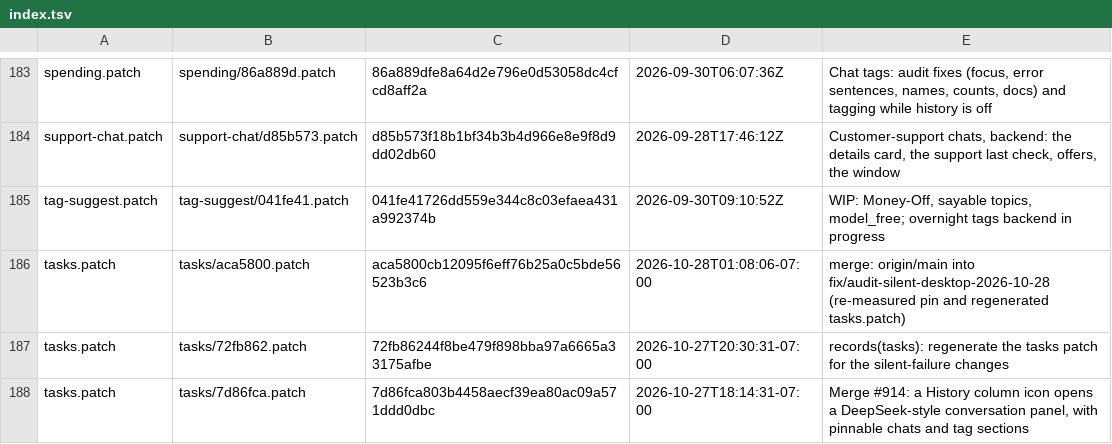
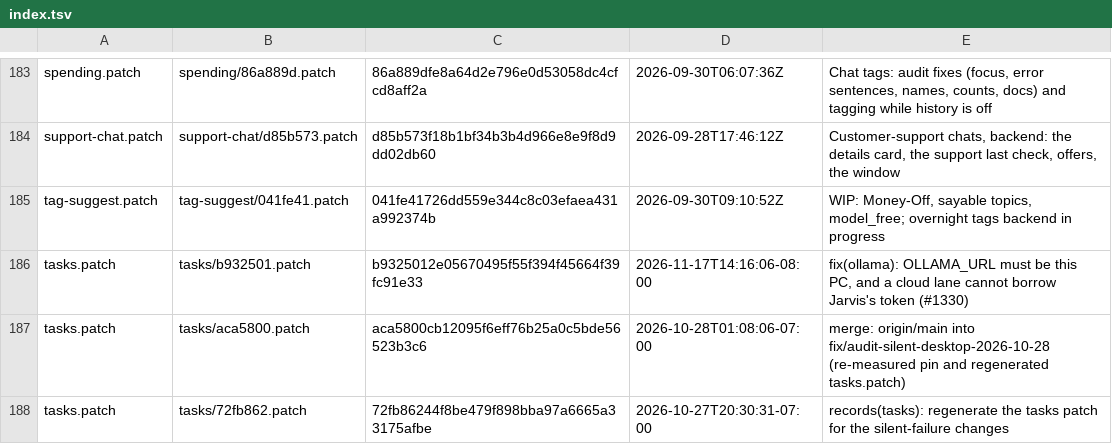
Before and after one commit to darknight11ish/Epic-Jarvis, a TSV file: backend/patch-history/index.tsv, drawn as a sheet; only a part is shown, gaps mark what is left out; the shorter side is filled out with more unchanged rows.

Commit message:
fix(patches): regenerate tasks.patch after the base HUD grows (2026-11-20)
tasks.patch's hunk LINE NUMBERS are generated from jarvis-backend/jarvis_hud.py, so ruling 5.1's helper block and status-route lines shift them even though they are nowhere near the /api/tasks blocks. Caught by CI's fail-fast step 8 (gen_tasks_patch.py --check); regenerated with tools/gen_tasks_patch.py and its old version recorded with tools/build_patch_history.py, as the patch-history rule requires. docs/DEPLOY.md records the rule so the next patched-base edit does not repeat the round trip.

```diff
--- a/backend/patch-history/index.tsv
+++ b/backend/patch-history/index.tsv
@@ -185,2 +185,3 @@ support-chat.patch	support-chat/d85b573.patch	d85b573f18b1bf34b3b4d966e8e9f8d9dd
 tag-suggest.patch	tag-suggest/041fe41.patch	041fe41726dd559e344c8c03efaea431a992374b	2026-09-30T09:10:52Z	WIP: Money-Off, sayable topics, model_free; overnight tags backend in progress
+tasks.patch	tasks/b932501.patch	b9325012e05670495f55f394f45664f39fc91e33	2026-11-17T14:16:06-08:00	fix(ollama): OLLAMA_URL must be this PC, and a cloud lane cannot borrow Jarvis's token (#1330)
 tasks.patch	tasks/aca5800.patch	aca5800cb12095f6eff76b25a0c5bde56523b3c6	2026-10-28T01:08:06-07:00	merge: origin/main into fix/audit-silent-desktop-2026-10-28 (re-measured pin and regenerated tasks.patch)
```
Also changed, not shown: 3 other files.
